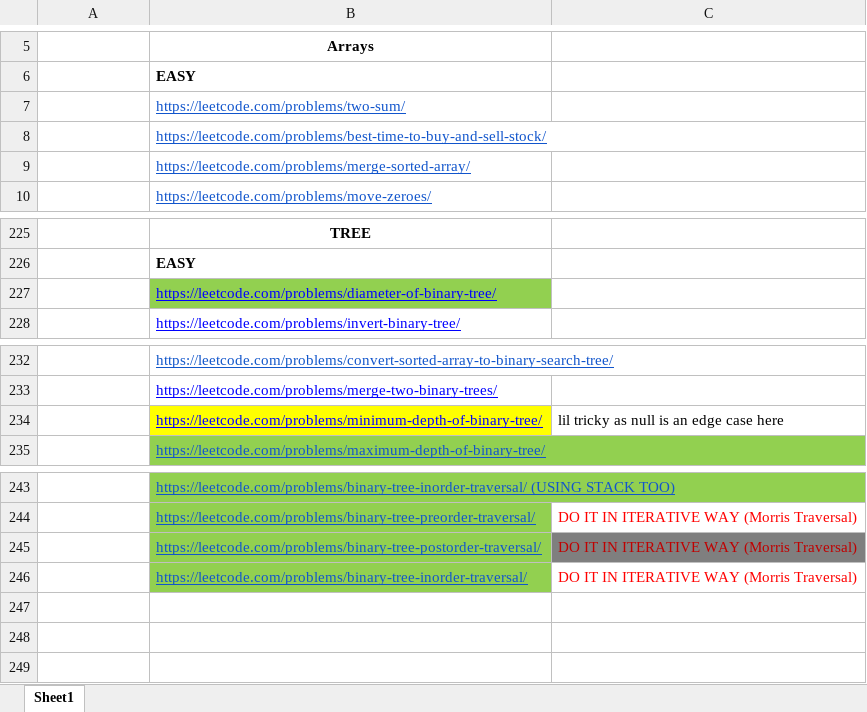
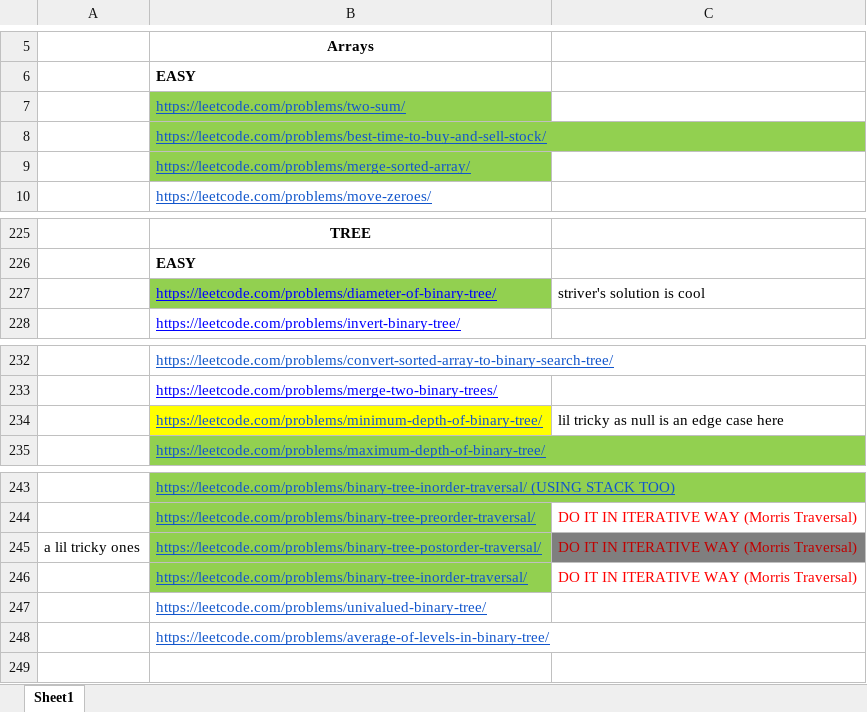
Before and after one commit to adrishyantee/myDSA, an Excel workbook: DSA Sheet.xlsx, sheet Sheet1, drawn as a sheet; only a part is shown, gaps mark what is left out; values as stored, in another font and other column widths than the file's, no borders; the diff names each change by its address in the sheet, - before the commit and + after, or states it on an @@ line.

```diff
--- a/DSA Sheet.xlsx (sheet Sheet1)
+++ b/DSA Sheet.xlsx (sheet Sheet1)
-B7:B9 fill: none
+B7:B9 fill: #92D050
-C227: (empty)
+C227: striver's solution is cool
-B234 text colour: #0000FF
+B234 text colour: #1155CC
-A245: (empty)
+A245: a lil tricky ones
-B247: (empty)
+B247: https://leetcode.com/problems/univalued-binary-tree/
-B248: (empty)
+B248: https://leetcode.com/problems/average-of-levels-in-binary-tree/
```
Also changed, not shown: 8 other files.
